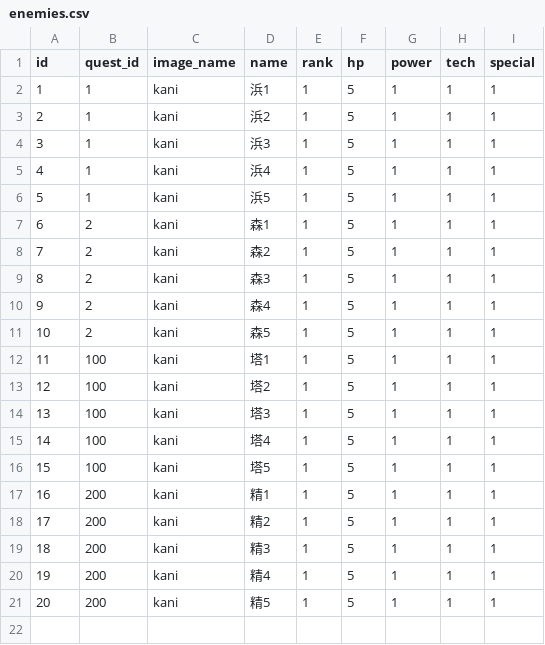
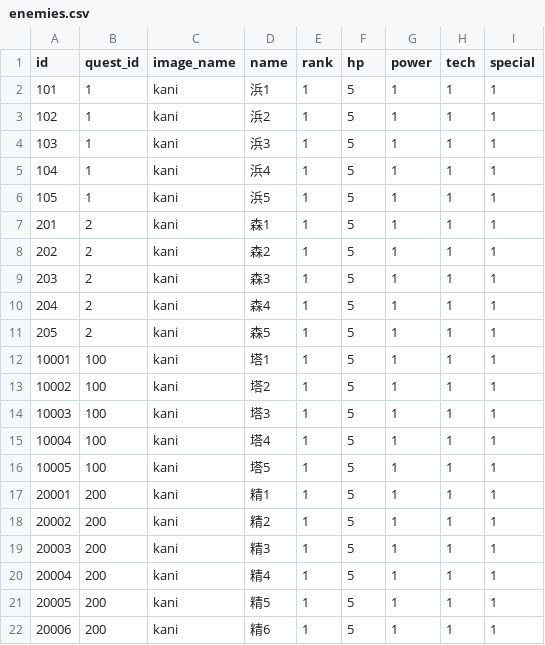
Before and after one commit to jyllsarta/stray-masterdata, a CSV file: seeds/enemies.csv, drawn as a sheet.

```diff
--- a/seeds/enemies.csv
+++ b/seeds/enemies.csv
@@ -1,21 +1,22 @@
 id,quest_id,image_name,name,rank,hp,power,tech,special
-1,1,kani,浜1,1,5,1,1,1
-2,1,kani,浜2,1,5,1,1,1
-3,1,kani,浜3,1,5,1,1,1
-4,1,kani,浜4,1,5,1,1,1
-5,1,kani,浜5,1,5,1,1,1
-6,2,kani,森1,1,5,1,1,1
-7,2,kani,森2,1,5,1,1,1
-8,2,kani,森3,1,5,1,1,1
-9,2,kani,森4,1,5,1,1,1
-10,2,kani,森5,1,5,1,1,1
-11,100,kani,塔1,1,5,1,1,1
-12,100,kani,塔2,1,5,1,1,1
-13,100,kani,塔3,1,5,1,1,1
-14,100,kani,塔4,1,5,1,1,1
-15,100,kani,塔5,1,5,1,1,1
-16,200,kani,精1,1,5,1,1,1
-17,200,kani,精2,1,5,1,1,1
-18,200,kani,精3,1,5,1,1,1
-19,200,kani,精4,1,5,1,1,1
-20,200,kani,精5,1,5,1,1,1
+101,1,kani,浜1,1,5,1,1,1
+102,1,kani,浜2,1,5,1,1,1
+103,1,kani,浜3,1,5,1,1,1
+104,1,kani,浜4,1,5,1,1,1
+105,1,kani,浜5,1,5,1,1,1
+201,2,kani,森1,1,5,1,1,1
+202,2,kani,森2,1,5,1,1,1
+203,2,kani,森3,1,5,1,1,1
+204,2,kani,森4,1,5,1,1,1
+205,2,kani,森5,1,5,1,1,1
+10001,100,kani,塔1,1,5,1,1,1
+10002,100,kani,塔2,1,5,1,1,1
+10003,100,kani,塔3,1,5,1,1,1
+10004,100,kani,塔4,1,5,1,1,1
+10005,100,kani,塔5,1,5,1,1,1
+20001,200,kani,精1,1,5,1,1,1
+20002,200,kani,精2,1,5,1,1,1
+20003,200,kani,精3,1,5,1,1,1
+20004,200,kani,精4,1,5,1,1,1
+20005,200,kani,精5,1,5,1,1,1
+20006,200,kani,精6,1,5,1,1,1
```
Also changed, not shown: seeds/skills.csv, 1 other file.
